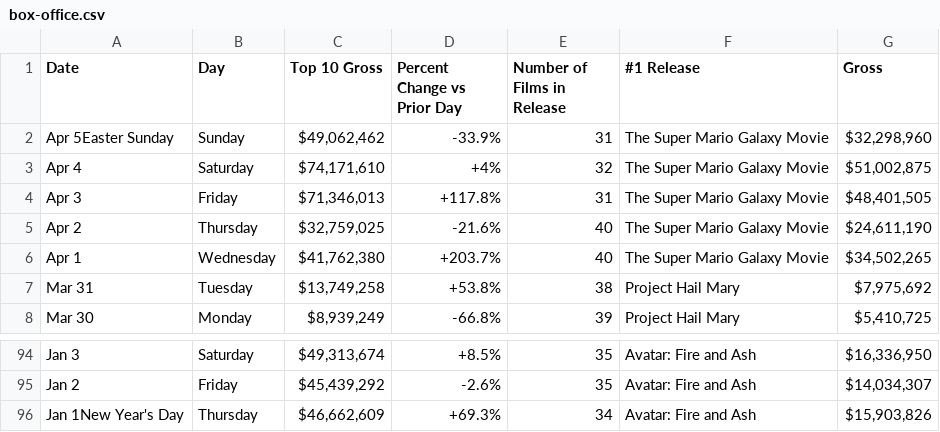
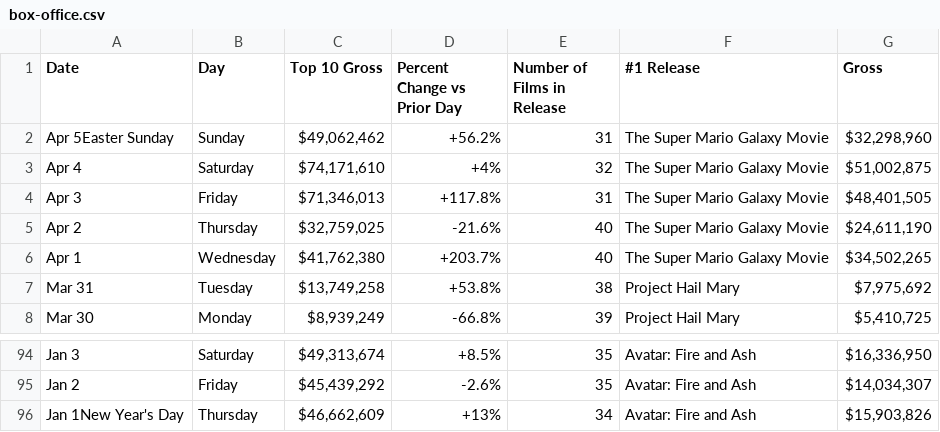
Before and after one commit to kylieklifton/Domestic-US-Box-Office, a CSV file: box-office.csv, drawn as a sheet; only a part is shown, gaps mark what is left out.

```diff
--- a/box-office.csv
+++ b/box-office.csv
@@ -1,3 +1,3 @@
 Date,Day,Top 10 Gross,Percent Change vs Prior Day,Number of Films in Release,#1 Release,Gross
-Apr 5Easter Sunday,Sunday,"$49,062,462",-33.9%,31,The Super Mario Galaxy Movie,"$32,298,960"
+Apr 5Easter Sunday,Sunday,"$49,062,462",+56.2%,31,The Super Mario Galaxy Movie,"$32,298,960"
 Apr 4,Saturday,"$74,171,610",+4%,32,The Super Mario Galaxy Movie,"$51,002,875"
@@ -95,2 +95,2 @@ Jan 3,Saturday,"$49,313,674",+8.5%,35,Avatar: Fire and Ash,"$16,336,950"
 Jan 2,Friday,"$45,439,292",-2.6%,35,Avatar: Fire and Ash,"$14,034,307"
-Jan 1New Year's Day,Thursday,"$46,662,609",+69.3%,34,Avatar: Fire and Ash,"$15,903,826"
+Jan 1New Year's Day,Thursday,"$46,662,609",+13%,34,Avatar: Fire and Ash,"$15,903,826"
```
